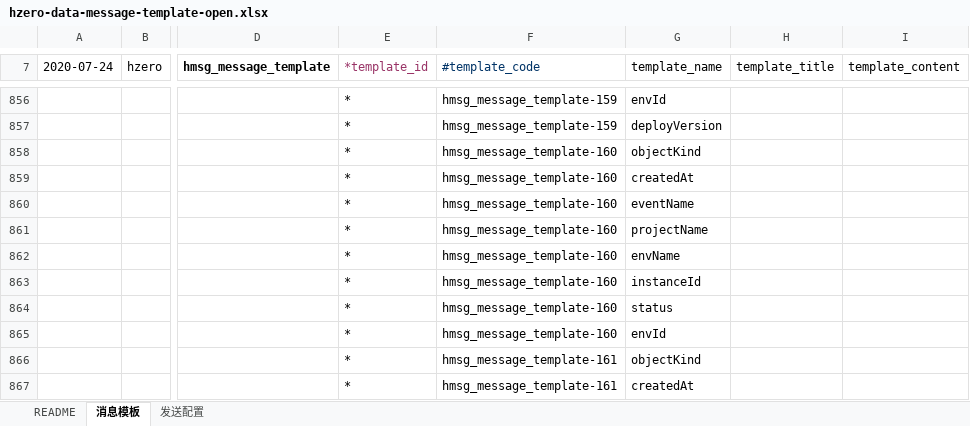
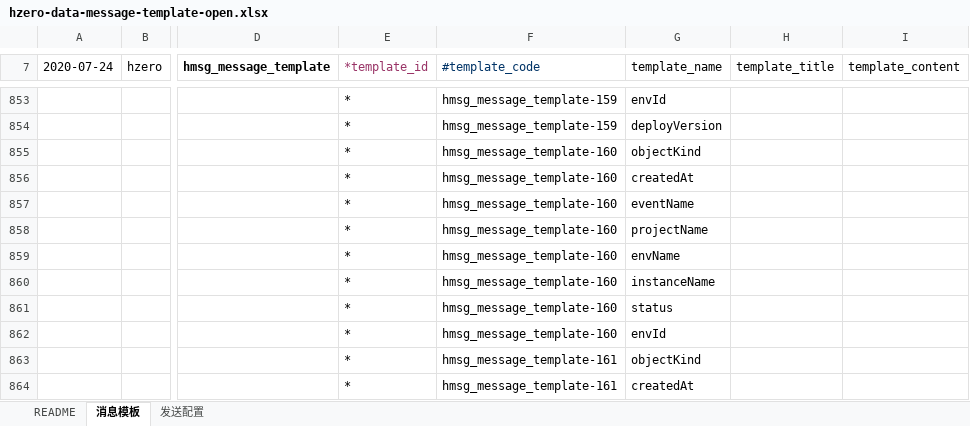
Before and after one commit to open-hand/choerodon-message, an Excel workbook: src/main/resources/script/db/init-data/hzero_message/hzero_message/hzero-data-message-template-open.xlsx, sheet 消息模板, drawn as a sheet; only a part is shown, gaps mark what is left out; values as stored, in another font and other column widths than the file's, no borders; addresses are those after the commit; the diff covers the shown part only; the diff names each change by its address in the sheet, - before the commit and + after, or states it on an @@ line.

```diff
--- a/src/main/resources/script/db/init-data/hzero_message/hzero_message/hzero-data-message-template-open.xlsx (sheet 消息模板)
+++ b/src/main/resources/script/db/init-data/hzero_message/hzero_message/hzero-data-message-template-open.xlsx (sheet 消息模板)
-G860 (template_name): instanceId
+G860 (template_name): instanceName
```
Also changed, not shown: 8 added rows, 5 removed rows and 19 edited cells elsewhere in this sheet, sheet 发送配置, formulas that keep their value.
